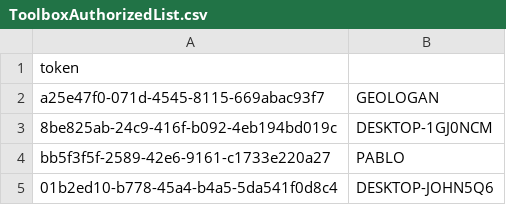
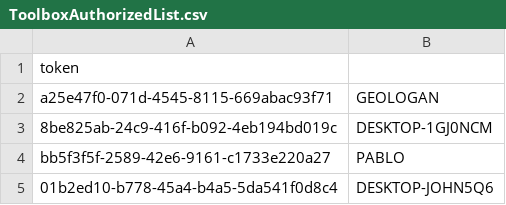
Before and after one commit to SundinWCPL/Toolbox, a CSV file: ToolboxAuthorizedList.csv, drawn as a sheet.

Commit message:
Update ToolboxAuthorizedList.csv

```diff
--- a/ToolboxAuthorizedList.csv
+++ b/ToolboxAuthorizedList.csv
@@ -1,3 +1,3 @@
 token
-a25e47f0-071d-4545-8115-669abac93f7|GEOLOGAN
+a25e47f0-071d-4545-8115-669abac93f71|GEOLOGAN
 8be825ab-24c9-416f-b092-4eb194bd019c|DESKTOP-1GJ0NCM
```
